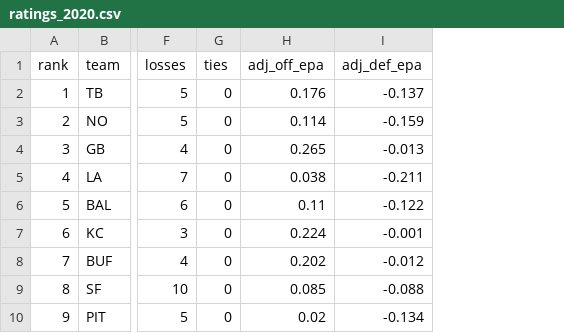
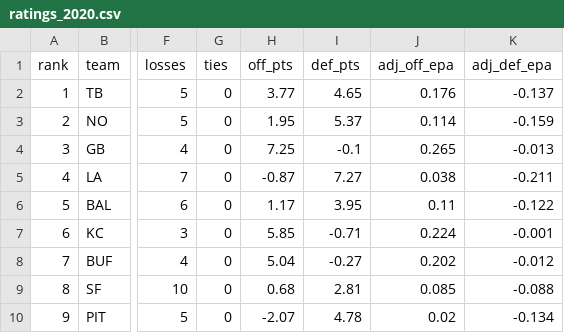
Before and after one commit to mpg000f/nfl_power_rating, a CSV file: historical_ratings/ratings_2020.csv, drawn as a sheet; only a part is shown, gaps mark what is left out; the diff names each change by its address in the sheet, - before the commit and + after, or states it on an @@ line.

```diff
--- a/historical_ratings/ratings_2020.csv
+++ b/historical_ratings/ratings_2020.csv
+column H (off_pts), rows 2-10: 3.77 | 1.95 | 7.25 | -0.87 | 1.17 | 5.85 | 5.04 | 0.68 | -2.07
+column I (def_pts), rows 2-10: 4.65 | 5.37 | -0.1 | 7.27 | 3.95 | -0.71 | -0.27 | 2.81 | 4.78
```
Also changed, not shown: historical_ratings/ratings_2004.csv, historical_ratings/ratings_2006.csv, 27 other files.
